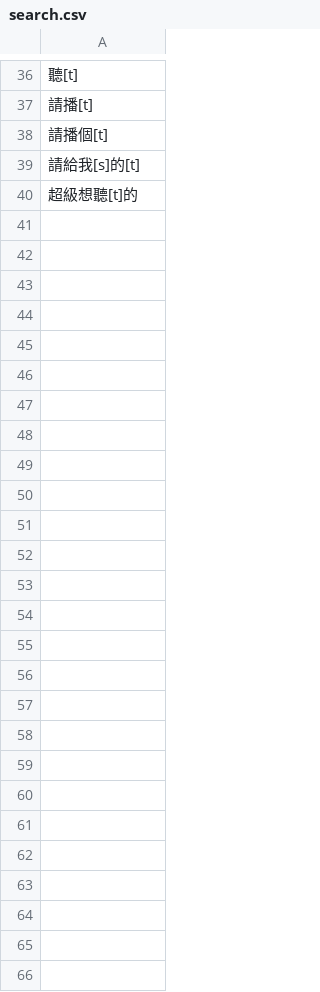
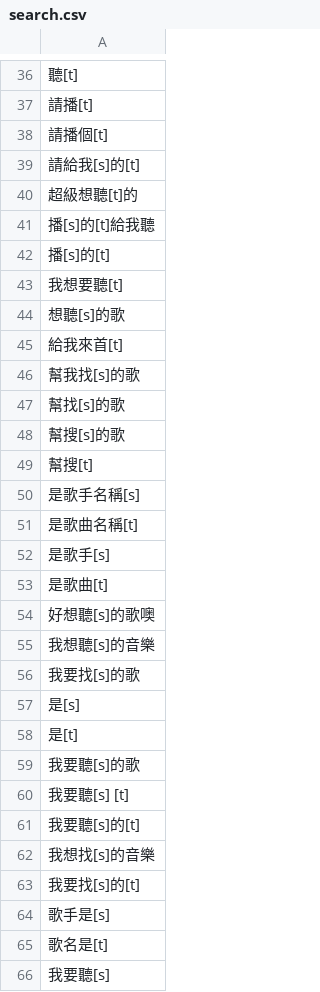
Before and after one commit to lee1258561/MusicBot, a CSV file: data/template/search.csv, drawn as a sheet; only a part is shown, gaps mark what is left out; the diff names each change by its address in the sheet, - before the commit and + after, or states it on an @@ line.

```diff
--- a/data/template/search.csv
+++ b/data/template/search.csv
+row 41: 播[s]的[t]給我聽
+row 42: 播[s]的[t]
+row 43: 我想要聽[t]
+row 44: 想聽[s]的歌
+row 45: 給我來首[t]
+row 46: 幫我找[s]的歌
+row 47: 幫找[s]的歌
+row 48: 幫搜[s]的歌
+row 49: 幫搜[t]
+row 50: 是歌手名稱[s]
+row 51: 是歌曲名稱[t]
+row 52: 是歌手[s]
+row 53: 是歌曲[t]
+row 54: 好想聽[s]的歌噢
+row 55: 我想聽[s]的音樂
+row 56: 我要找[s]的歌
+row 57: 是[s]
+row 58: 是[t]
+row 59: 我要聽[s]的歌
+row 60: 我要聽[s] [t]
+row 61: 我要聽[s]的[t]
+row 62: 我想找[s]的音樂
+row 63: 我要找[s]的[t]
+row 64: 歌手是[s]
+row 65: 歌名是[t]
+row 66: 我要聽[s]
```
Also changed, not shown: data/template/info.csv, data/template/recommend.csv, 26 other files.
